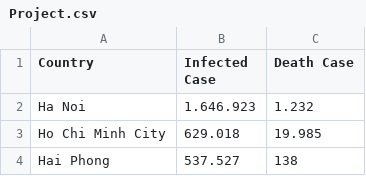
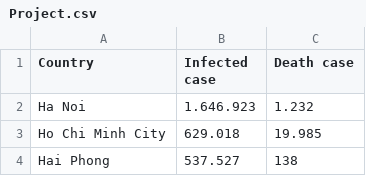
Before and after one commit to ttdat1712/Project, a CSV file: Project.csv, drawn as a sheet; only a part is shown.

Commit message:
Add files via upload

```diff
--- a/Project.csv
+++ b/Project.csv
@@ -1,2 +1,2 @@
-Country,Infected Case,Death Case
+Country,Infected case,Death case
 Ha Noi,1.646.923,1.232
```
